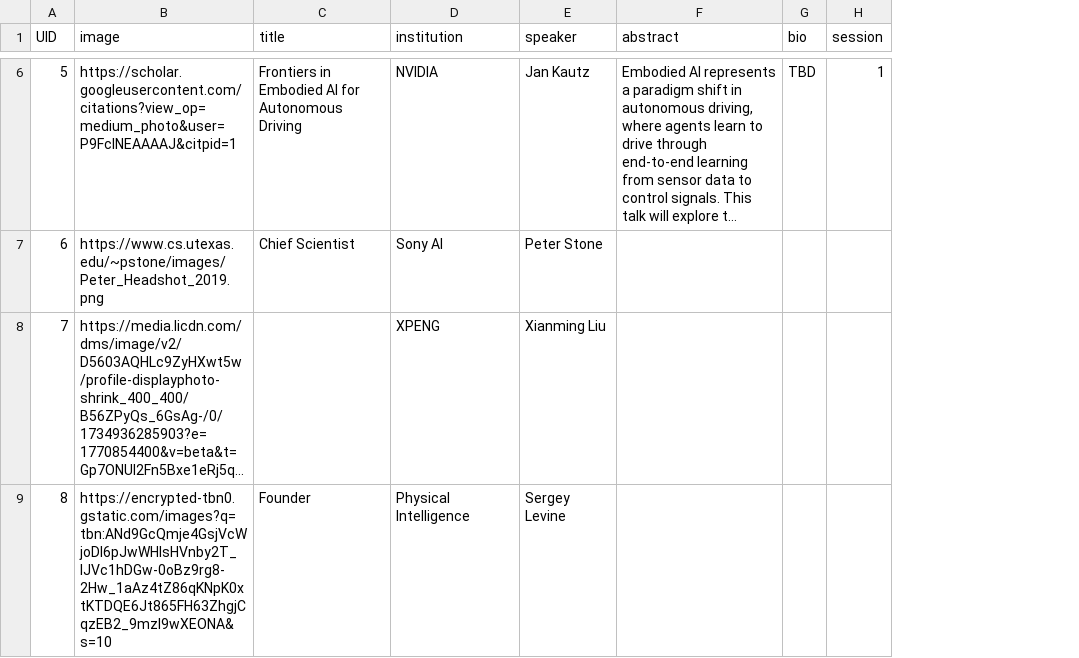
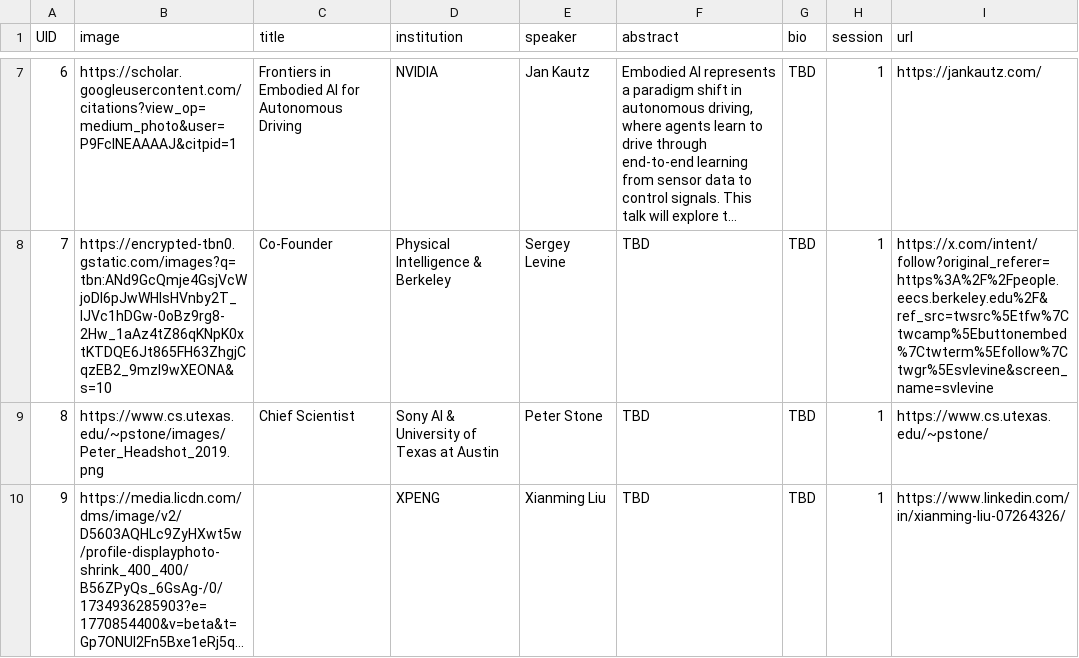
Before and after one commit to WDFM-EAI/CVPR26, a CSV file: sitedata/speakers.csv, drawn as a sheet; only a part is shown, gaps mark what is left out; long unchanged cells end in …; removed rows and columns are numbered as before the commit, all else as after; the diff covers the shown part only; the diff names each change by its address in the sheet, - before the commit and + after, or states it on an @@ line.

Commit message:
update speakers with website links

```diff
--- a/sitedata/speakers.csv
+++ b/sitedata/speakers.csv
+column I (url), row 7: https://jankautz.com/; rows 9-10: https://www.cs.utexas.edu/~pstone/ | https://www.linkedin.com/in/xianming-liu-07264326/
@@ column A (UID) renumbered between rows 3 and 10 @@
+row 8: 7 | https://encrypted-tbn0.gstatic.com/images?q=tbn:ANd9GcQmje4GsjVcWjoDI6pJwWHlsHVnby2T_IJVc1hDGw-0oBz9rg8-2Hw_1aAz4tZ86qKNpK0xtKTDQE6Jt865FH63ZhgjCqzEB2_9mzl9wXEONA&s=10 | Co-Founder | Physical Intelligence & Berkeley | Sergey Levine | TBD | TBD | 1 | https://x.com/intent/follow?original_referer=https%3A%2F%2Fpeople.eecs.berkeley.edu%2F&ref_src=twsrc%5Etfw%7Ctwcamp%5Ebuttonembed%7Ctwterm%5Efollow%7Ctwgr%5Esvlevine&screen_name=svlevine
-D9 (institution): Sony AI
+D9 (institution): Sony AI & University of Texas at Austin
-F9:F10 (abstract): (empty)
+F9:F10 (abstract): TBD
-G9:G10 (bio): (empty)
+G9:G10 (bio): TBD
-H9:H10 (session): (empty)
+H9:H10 (session): 1
-row 9: 8 | https://encrypted-tbn0.gstatic.com/images?q=tbn:ANd9GcQmje4GsjVcWjoDI6pJwWHlsHVnby2T_IJVc1hDGw-0oBz9rg8-2Hw_1aAz4tZ86qKNpK0xtKTDQE6Jt865FH63ZhgjCqzEB2_9mzl9wXEONA&s=10 | Founder | Physical Intelligence | Sergey Levine
```
Also changed, not shown: 1 added row and 3 edited cells elsewhere in this file, 12 other files.
